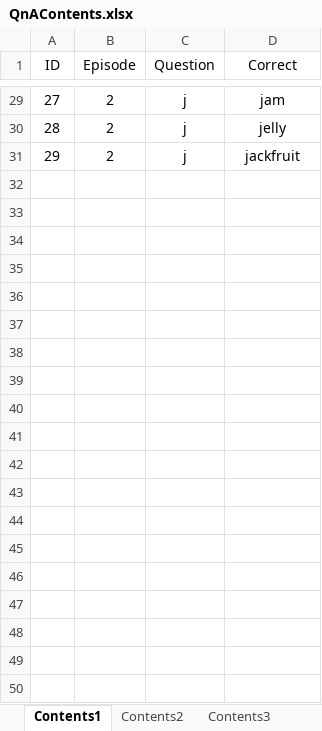
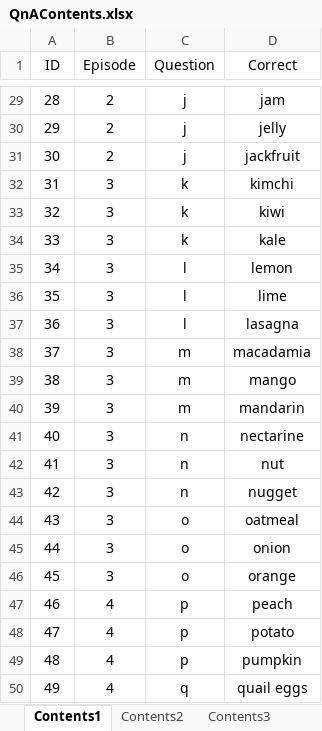
Before and after one commit to siren403/ki-coop-prototype, an Excel workbook: manager-charlie-prototype/Assets/_Home/DataResources/Contents/QnAContents.xlsx, sheet Contents1, drawn as a sheet; only a part is shown, gaps mark what is left out; values as stored, in another font and other column widths than the file's, no borders; the diff covers the shown part only; the diff names each change by its address in the sheet, - before the commit and + after, or states it on an @@ line.

```diff
--- a/manager-charlie-prototype/Assets/_Home/DataResources/Contents/QnAContents.xlsx (sheet Contents1)
+++ b/manager-charlie-prototype/Assets/_Home/DataResources/Contents/QnAContents.xlsx (sheet Contents1)
@@ column A (ID) renumbered between rows 2 and 31 @@
+row 32: 31 | 3 | k | kimchi
+row 33: 32 | 3 | k | kiwi
+row 34: 33 | 3 | k | kale
+row 35: 34 | 3 | l | lemon
+row 36: 35 | 3 | l | lime
+row 37: 36 | 3 | l | lasagna
+row 38: 37 | 3 | m | macadamia
+row 39: 38 | 3 | m | mango
+row 40: 39 | 3 | m | mandarin
+row 41: 40 | 3 | n | nectarine
+row 42: 41 | 3 | n | nut
+row 43: 42 | 3 | n | nugget
+row 44: 43 | 3 | o | oatmeal
+row 45: 44 | 3 | o | onion
+row 46: 45 | 3 | o | orange
+row 47: 46 | 4 | p | peach
+row 48: 47 | 4 | p | potato
+row 49: 48 | 4 | p | pumpkin
+row 50: 49 | 4 | q | quail eggs
```
Also changed, not shown: 29 added rows elsewhere in this sheet, sheet Contents2, sheet Contents3, 20 other files.
